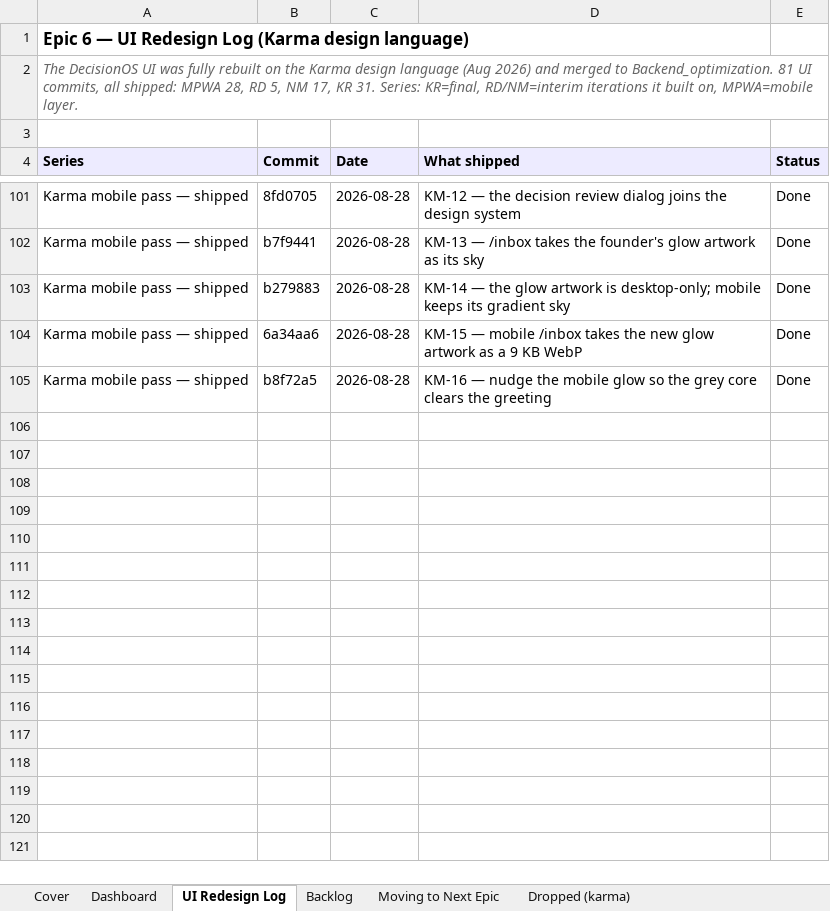
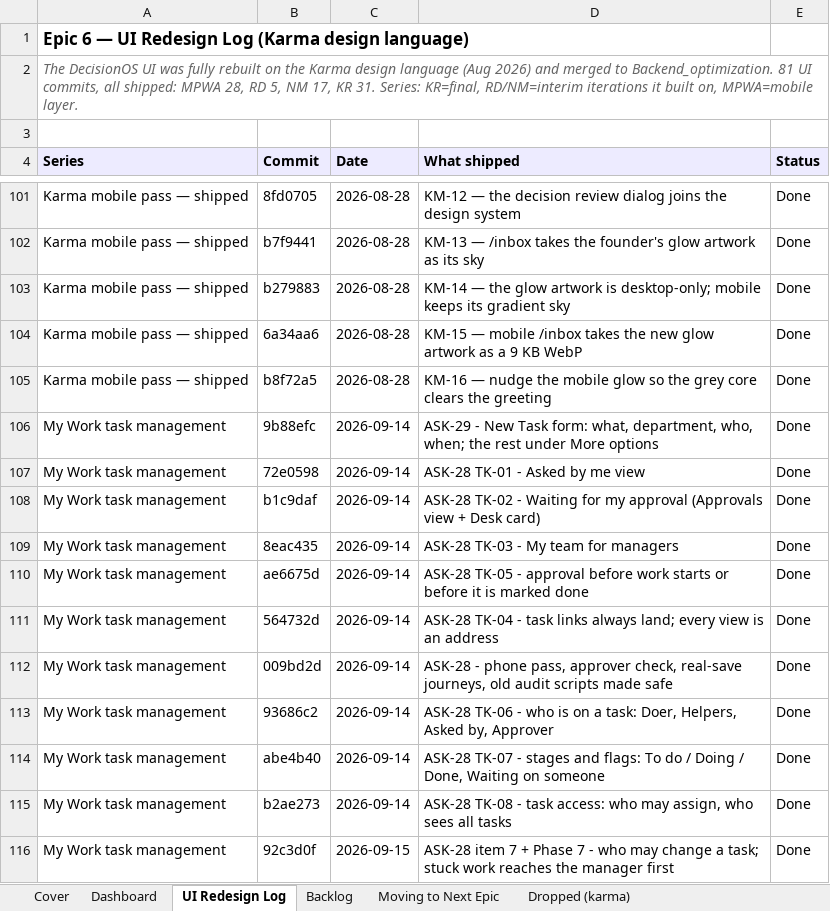
Before and after one commit to quazrelevate-god/DecisionOS, an Excel workbook: docs/DecisionOS_Epic6_UX_UI_Optimization.xlsx, sheet UI Redesign Log, drawn as a sheet; only a part is shown, gaps mark what is left out; values as stored, in another font and other column widths than the file's, no borders; the diff names each change by its address in the sheet, - before the commit and + after, or states it on an @@ line.

```diff
--- a/docs/DecisionOS_Epic6_UX_UI_Optimization.xlsx (sheet UI Redesign Log)
+++ b/docs/DecisionOS_Epic6_UX_UI_Optimization.xlsx (sheet UI Redesign Log)
+row 106: My Work task management | 9b88efc | 2026-09-14 | ASK-29 - New Task form: what, department, who, when; the rest under More options | Done
+row 107: My Work task management | 72e0598 | 2026-09-14 | ASK-28 TK-01 - Asked by me view | Done
+row 108: My Work task management | b1c9daf | 2026-09-14 | ASK-28 TK-02 - Waiting for my approval (Approvals view + Desk card) | Done
+row 109: My Work task management | 8eac435 | 2026-09-14 | ASK-28 TK-03 - My team for managers | Done
+row 110: My Work task management | ae6675d | 2026-09-14 | ASK-28 TK-05 - approval before work starts or before it is marked done | Done
+row 111: My Work task management | 564732d | 2026-09-14 | ASK-28 TK-04 - task links always land; every view is an address | Done
+row 112: My Work task management | 009bd2d | 2026-09-14 | ASK-28 - phone pass, approver check, real-save journeys, old audit scripts made safe | Done
+row 113: My Work task management | 93686c2 | 2026-09-14 | ASK-28 TK-06 - who is on a task: Doer, Helpers, Asked by, Approver | Done
+row 114: My Work task management | abe4b40 | 2026-09-14 | ASK-28 TK-07 - stages and flags: To do / Doing / Done, Waiting on someone | Done
+row 115: My Work task management | b2ae273 | 2026-09-14 | ASK-28 TK-08 - task access: who may assign, who sees all tasks | Done
+row 116: My Work task management | 92c3d0f | 2026-09-15 | ASK-28 item 7 + Phase 7 - who may change a task; stuck work reaches the manager first | Done
```
Also changed, not shown: sheet Backlog, sheet Dashboard, sheet Cover, docs/DecisionOS_Master_Tracker.xlsx.
